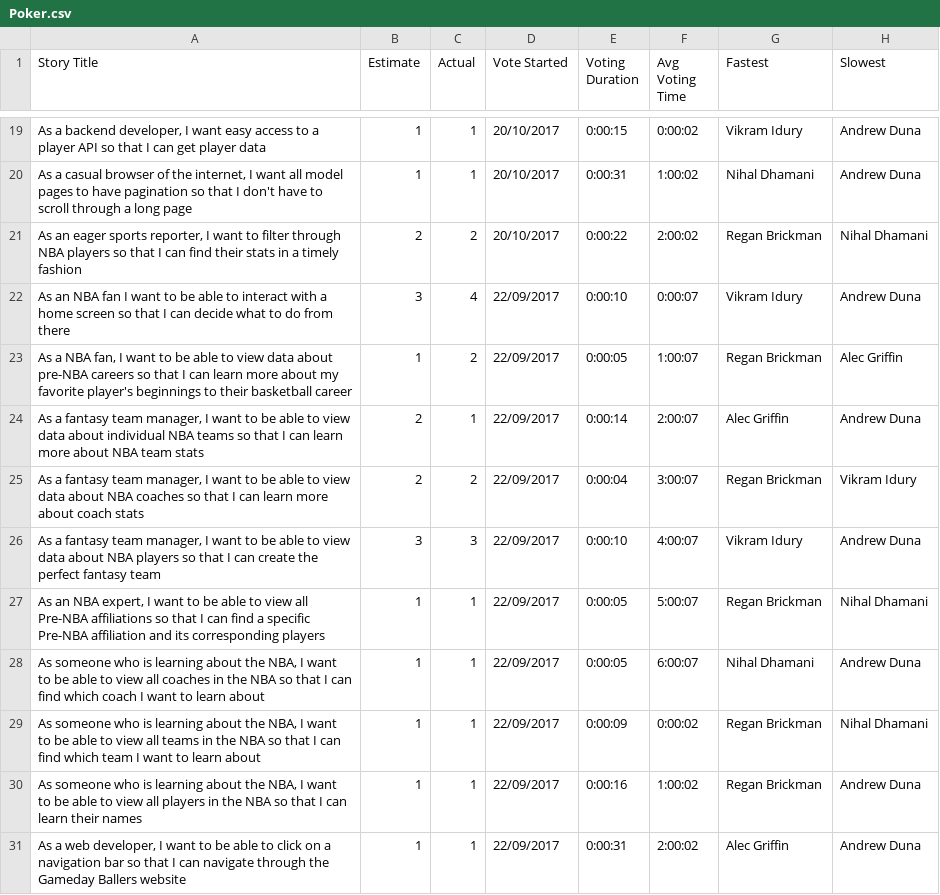
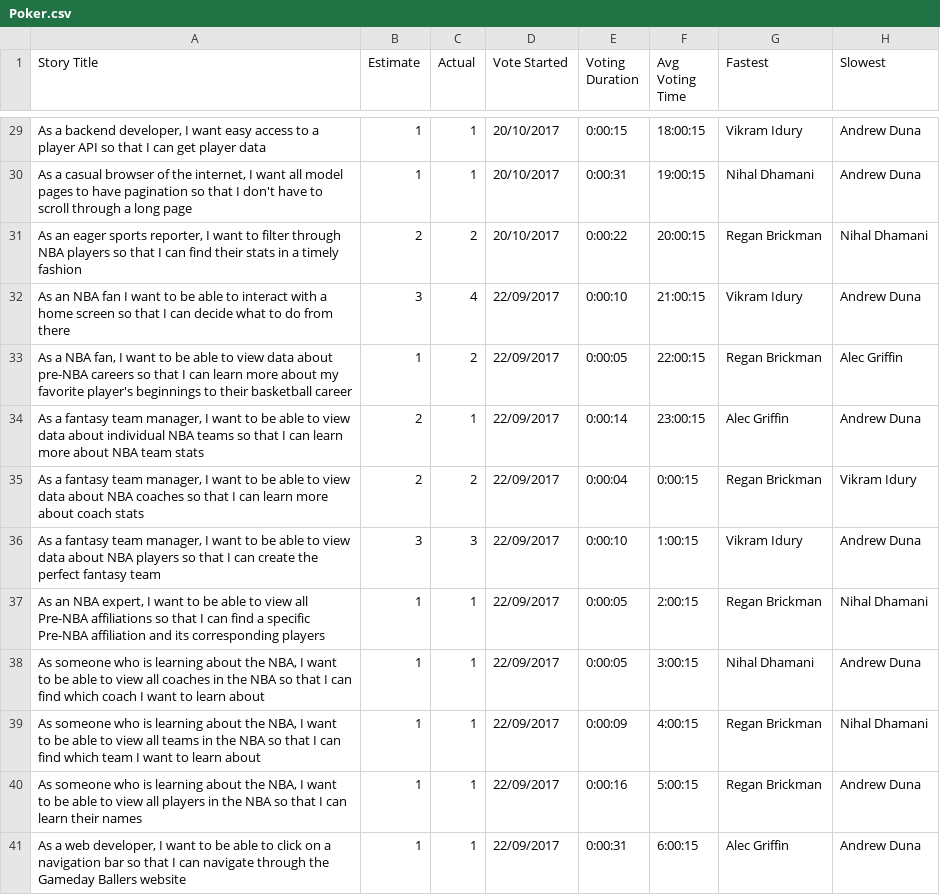
Before and after one commit to AlecGriffin/GameDayBallers, a CSV file: Poker.csv, drawn as a sheet; only a part is shown, gaps mark what is left out; addresses are those after the commit; the diff covers the shown part only; the diff names each change by its address in the sheet, - before the commit and + after, or states it on an @@ line.

Commit message:
Updated Poker.csv

```diff
--- a/Poker.csv
+++ b/Poker.csv
-F29 (Avg Voting Time): 0:00:02
+F29 (Avg Voting Time): 18:00:15
-F30 (Avg Voting Time): 1:00:02
+F30 (Avg Voting Time): 19:00:15
-F31 (Avg Voting Time): 2:00:02
+F31 (Avg Voting Time): 20:00:15
-F32 (Avg Voting Time): 0:00:07
+F32 (Avg Voting Time): 21:00:15
-F33 (Avg Voting Time): 1:00:07
+F33 (Avg Voting Time): 22:00:15
-F34 (Avg Voting Time): 2:00:07
+F34 (Avg Voting Time): 23:00:15
-F35 (Avg Voting Time): 3:00:07
+F35 (Avg Voting Time): 0:00:15
-F36 (Avg Voting Time): 4:00:07
+F36 (Avg Voting Time): 1:00:15
-F37 (Avg Voting Time): 5:00:07
+F37 (Avg Voting Time): 2:00:15
-F38 (Avg Voting Time): 6:00:07
+F38 (Avg Voting Time): 3:00:15
-F39 (Avg Voting Time): 0:00:02
+F39 (Avg Voting Time): 4:00:15
-F40 (Avg Voting Time): 1:00:02
+F40 (Avg Voting Time): 5:00:15
-F41 (Avg Voting Time): 2:00:02
+F41 (Avg Voting Time): 6:00:15
```
Also changed, not shown: 10 added rows and 17 edited cells elsewhere in this file.
